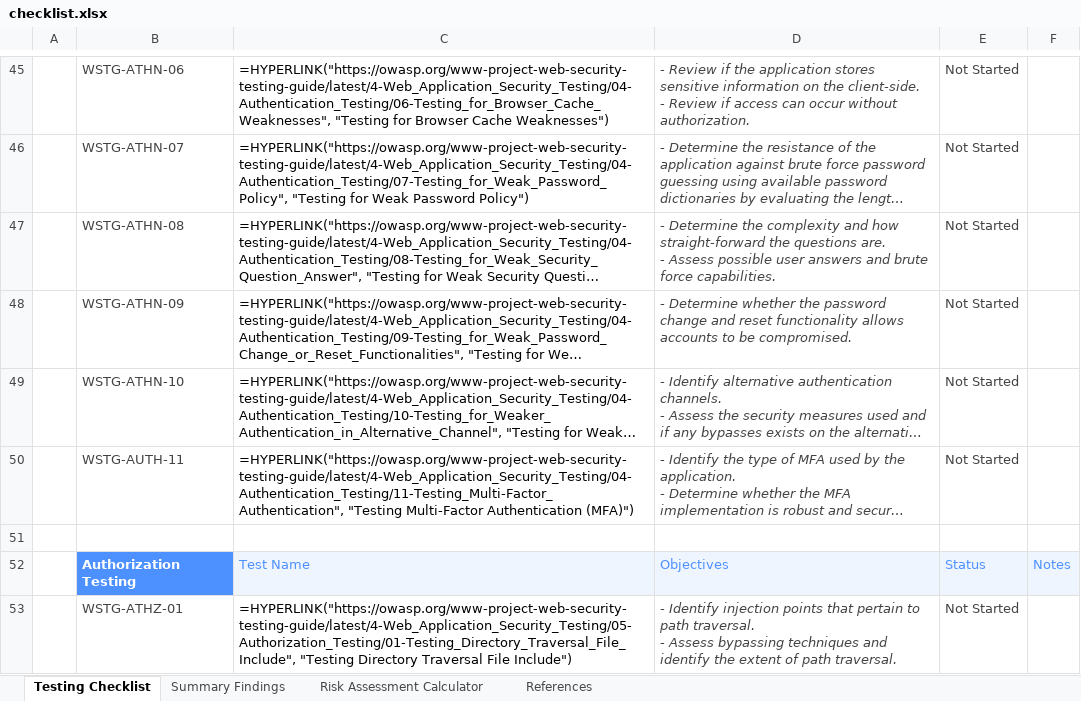
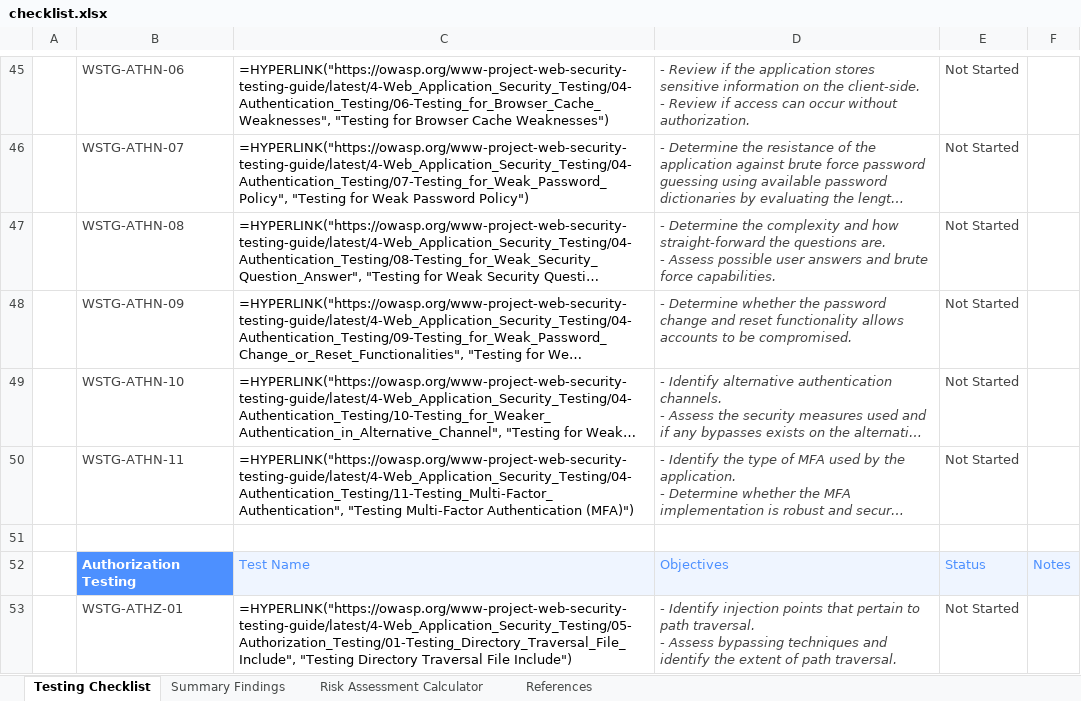
Before and after one commit to OWASP/wstg, an Excel workbook: checklists/checklist.xlsx, sheet Testing Checklist, drawn as a sheet; only a part is shown, gaps mark what is left out; long unchanged cells end in …; values as stored, in another font and other column widths than the file's, no borders; formulas without a stored value are shown as written; conditional formats not drawn; the diff names each change by its address in the sheet, - before the commit and + after, or states it on an @@ line.

Commit message:
Publish Latest checklists 2023-01-27 (#1026)
Updates based on OWASP/wstg@bcf72b3

```diff
--- a/checklists/checklist.xlsx (sheet Testing Checklist)
+++ b/checklists/checklist.xlsx (sheet Testing Checklist)
-B50: WSTG-AUTH-11
+B50: WSTG-ATHN-11
```
Also changed, not shown: 2 other files.
